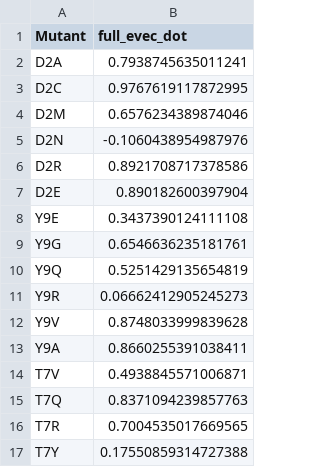
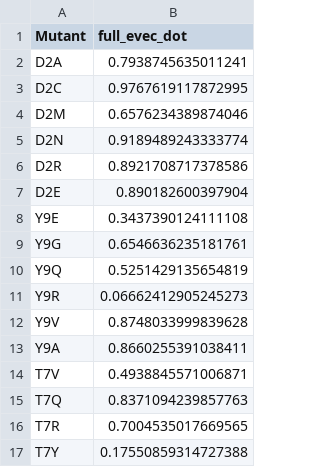
Before and after one commit to MendelsResearchGroup/guiding-peptide-kinetics, a CSV file: data/full_evec_dot.csv, drawn as a sheet.

```diff
--- a/data/full_evec_dot.csv
+++ b/data/full_evec_dot.csv
@@ -4,3 +4,3 @@ D2C,0.9767619117872995
 D2M,0.6576234389874046
-D2N,-0.1060438954987976
+D2N,0.9189489243333774
 D2R,0.8921708717378586
```
Also changed, not shown: 3 other files.
